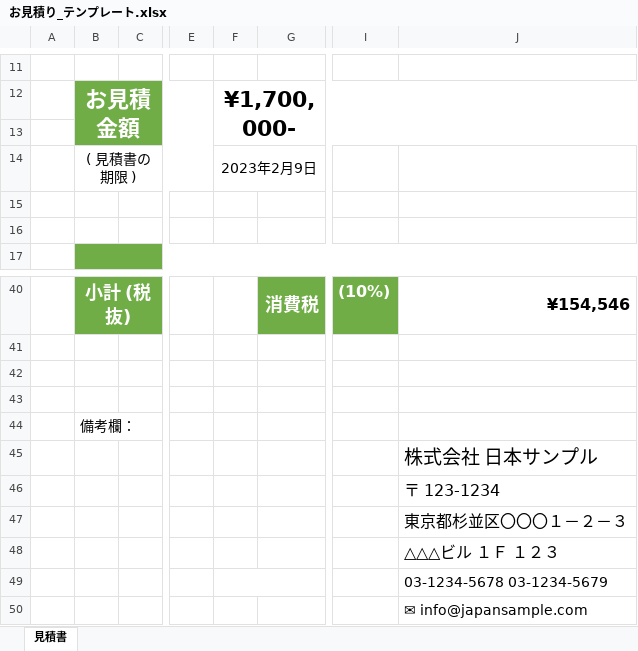
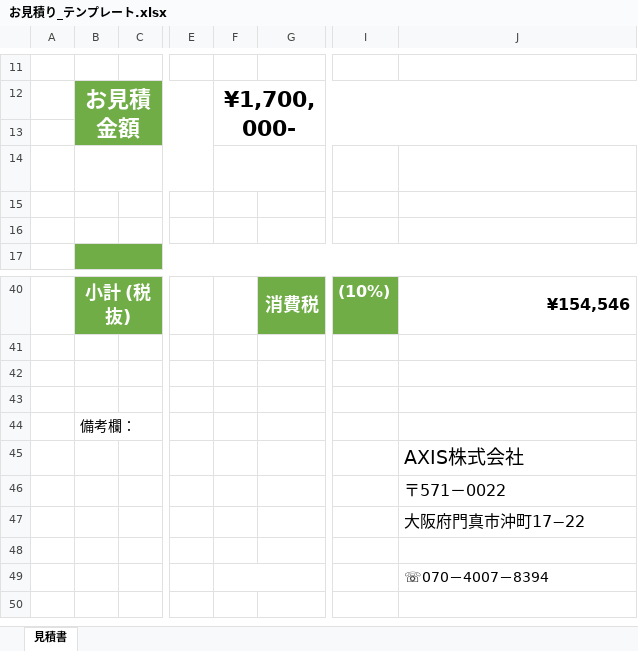
Before and after one commit to atsu0124shi/WorkFolder, an Excel workbook: 契約書関連_ゆうきくん/お見積り_テンプレート.xlsx, sheet 見積書, drawn as a sheet; only a part is shown, gaps mark what is left out; values as stored, in another font and other column widths than the file's, no borders; charts and pictures not drawn; rows hold the shown columns only; the diff names each change by its address in the sheet, - before the commit and + after, or states it on an @@ line.

```diff
--- a/契約書関連_ゆうきくん/お見積り_テンプレート.xlsx (sheet 見積書)
+++ b/契約書関連_ゆうきくん/お見積り_テンプレート.xlsx (sheet 見積書)
-B14 text colour: black
+B14 text colour: #FFFFFF
-F14 text colour: black
+F14 text colour: #FFFFFF
-J45: 株式会社 日本サンプル
+J45: AXIS株式会社
-J46: 〒 123-1234
+J46: 〒571－0022
-J47: 東京都杉並区〇〇〇１－２－３
+J47: 大阪府門真市沖町17−22
-J48: △△△ビル １Ｆ １２３
+J48: (empty)
-J49: 03-1234-5678 03-1234-5679
+J49: ☏070－4007－8394
-row 50:  |  |  |  |  |  |  | ✉ info@japansample.com
```
Also changed, not shown: charts or pictures, ひょうたさん_資料/物販管理簿.xlsx, トータルコンサル/トータルコンサル管理簿.xlsx, 4 other files.
